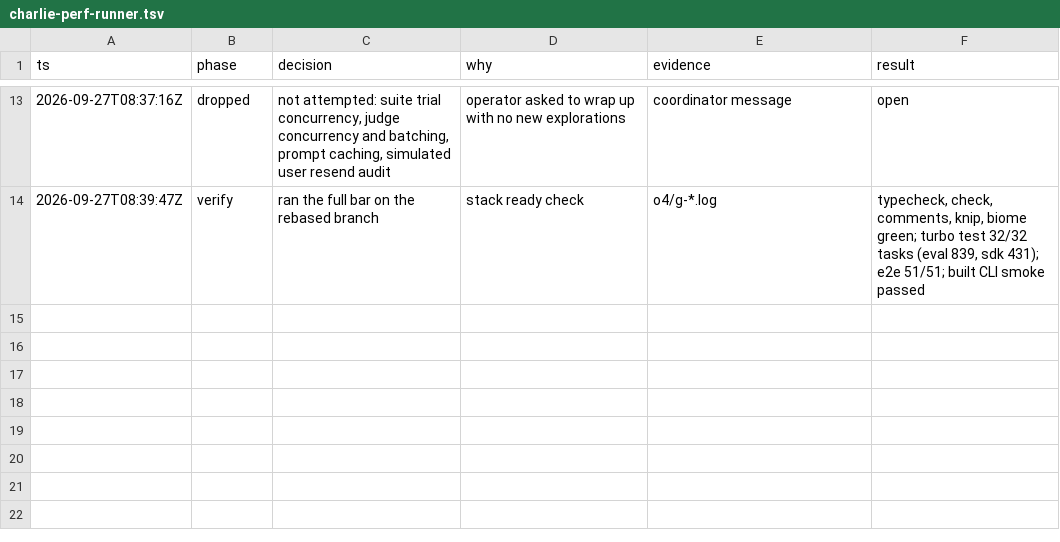
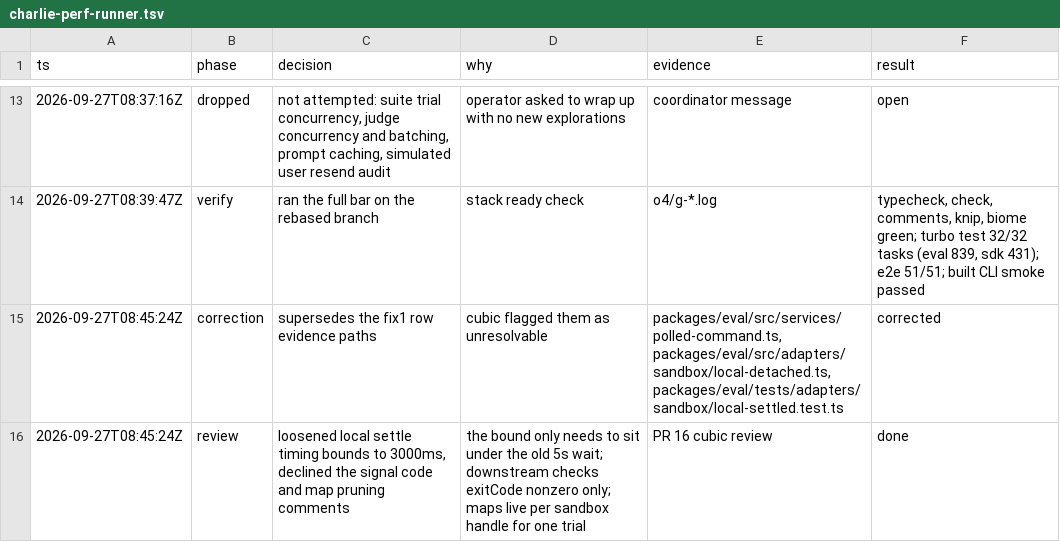
Before and after one commit to charlietlamb/anpord, a TSV file: .audit/charlie-perf-runner.tsv, drawn as a sheet; only a part is shown, gaps mark what is left out; the diff names each change by its address in the sheet, - before the commit and + after, or states it on an @@ line.

Commit message:
Record the perf-runner review responses

```diff
--- a/.audit/charlie-perf-runner.tsv
+++ b/.audit/charlie-perf-runner.tsv
+row 15: 2026-09-27T08:45:24Z | correction | supersedes the fix1 row evidence paths | cubic flagged them as unresolvable | packages/eval/src/services/polled-command.ts, packages/eval/src/adapters/sandbox/local-detached.ts, packages/eval/tests/adapters/sandbox/local-settled.test.ts | corrected
+row 16: 2026-09-27T08:45:24Z | review | loosened local settle timing bounds to 3000ms, declined the signal code and map pruning comments | the bound only needs to sit under the old 5s wait; downstream checks exitCode nonzero only; maps live per sandbox handle for one trial | PR 16 cubic review | done
```
